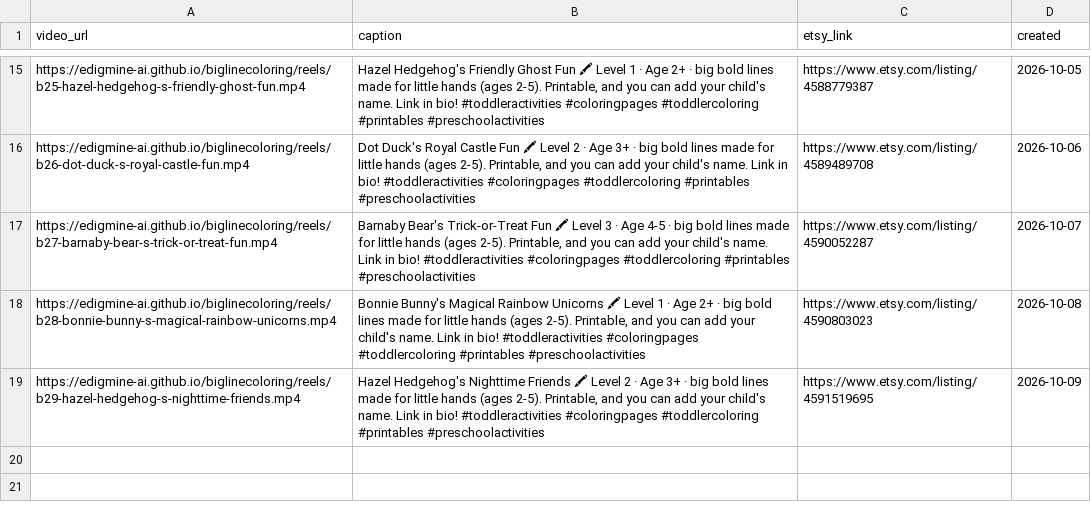
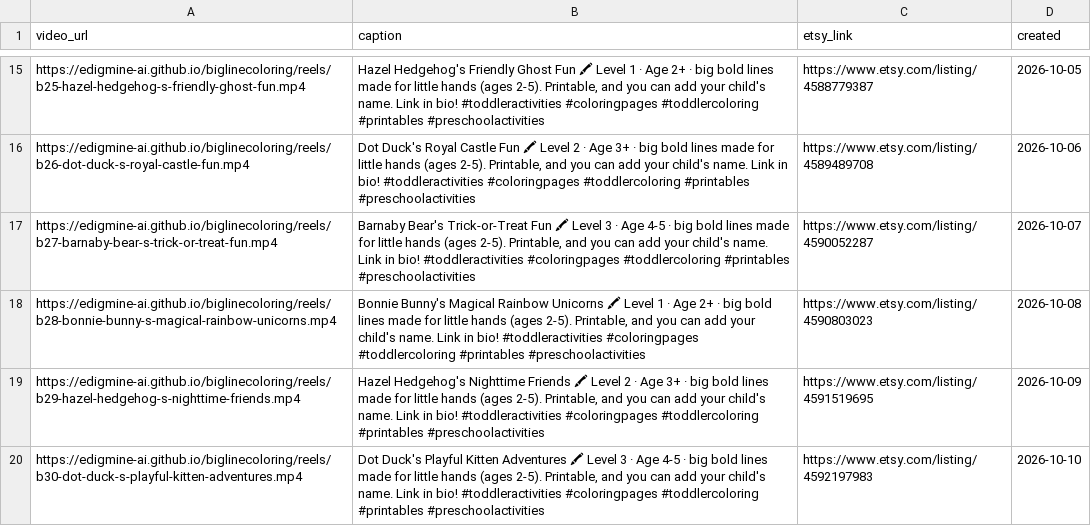
Before and after one commit to edigmine-ai/biglinecoloring, a CSV file: reels/queue.csv, drawn as a sheet; only a part is shown, gaps mark what is left out; the diff names each change by its address in the sheet, - before the commit and + after, or states it on an @@ line.

Commit message:
reel: Dot Duck's Playful Kitten Adventures

```diff
--- a/reels/queue.csv
+++ b/reels/queue.csv
+row 20: https://edigmine-ai.github.io/biglinecoloring/reels/b30-dot-duck-s-playful-kitten-adventures.mp4 | Dot Duck's Playful Kitten Adventures 🖍 Level 3 · Age 4-5 · big bold lines made for little hands (ages 2-5). Printable, and you can add your child's name. Link in bio! #toddleractivities #coloringpages #toddlercoloring #printables #preschoolactivities | https://www.etsy.com/listing/4592197983 | 2026-10-10
```
Also changed, not shown: 1 other file.
